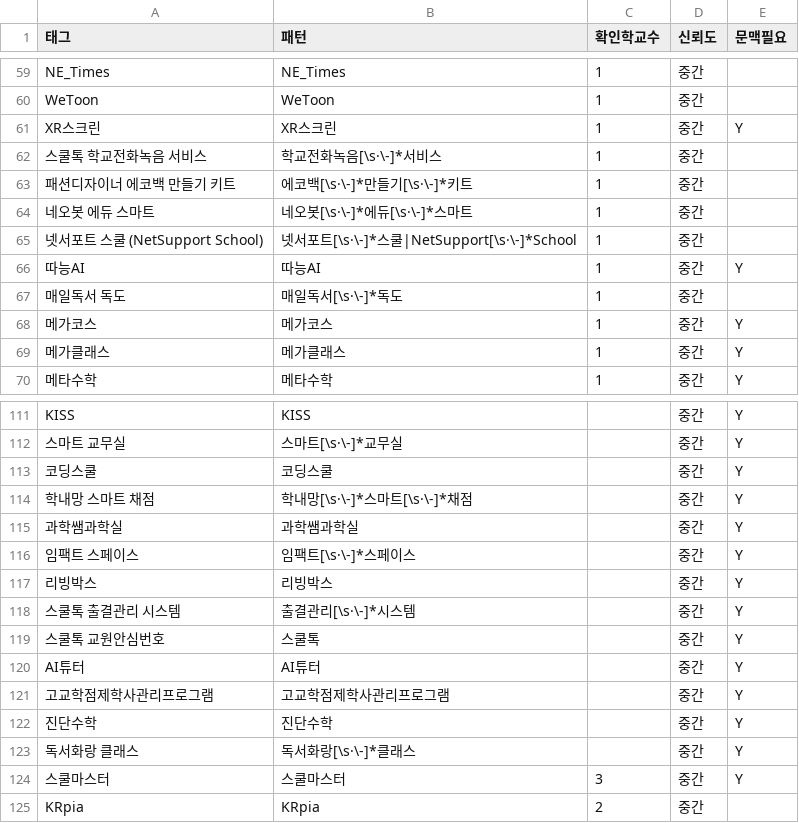
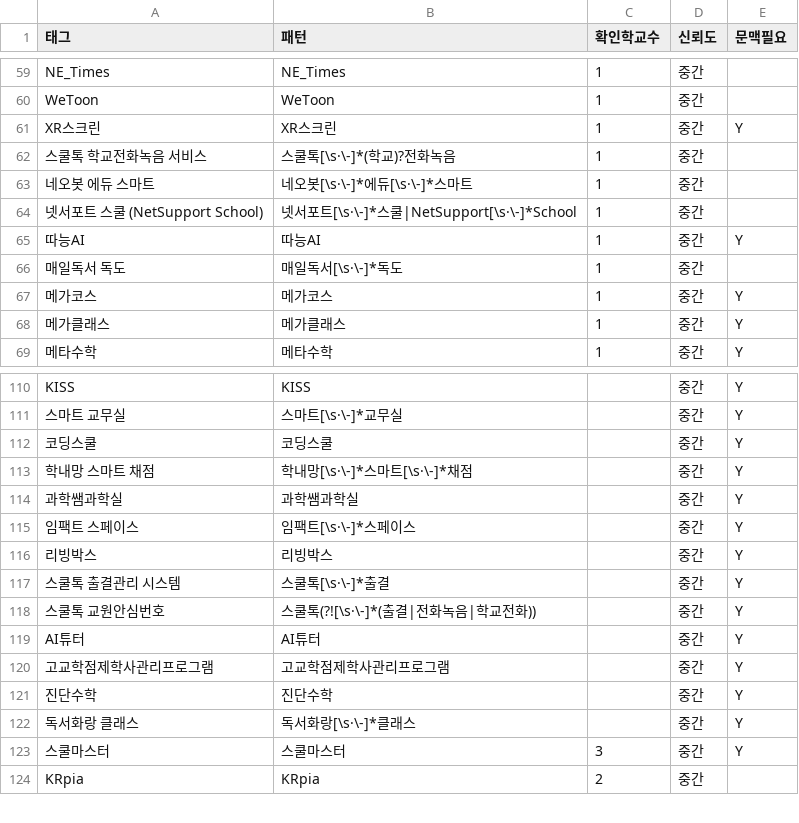
Before and after one commit to theflight001/school-edtech, a CSV file: edzip_rules.csv, drawn as a sheet; only a part is shown, gaps mark what is left out.

```diff
--- a/edzip_rules.csv
+++ b/edzip_rules.csv
@@ -61,4 +61,3 @@ WeToon,WeToon,1,중간,
 XR스크린,XR스크린,1,중간,Y
-스쿨톡 학교전화녹음 서비스,학교전화녹음[\s·\-]*서비스,1,중간,
-패션디자이너 에코백 만들기 키트,에코백[\s·\-]*만들기[\s·\-]*키트,1,중간,
+스쿨톡 학교전화녹음 서비스,스쿨톡[\s·\-]*(학교)?전화녹음,1,중간,
 네오봇 에듀 스마트,네오봇[\s·\-]*에듀[\s·\-]*스마트,1,중간,
@@ -117,4 +116,4 @@ KISS,KISS,,중간,Y
 리빙박스,리빙박스,,중간,Y
-스쿨톡 출결관리 시스템,출결관리[\s·\-]*시스템,,중간,Y
-스쿨톡 교원안심번호,스쿨톡,,중간,Y
+스쿨톡 출결관리 시스템,스쿨톡[\s·\-]*출결,,중간,Y
+스쿨톡 교원안심번호,스쿨톡(?![\s·\-]*(출결|전화녹음|학교전화)),,중간,Y
 AI튜터,AI튜터,,중간,Y
```
Also changed, not shown: 8 other files.
